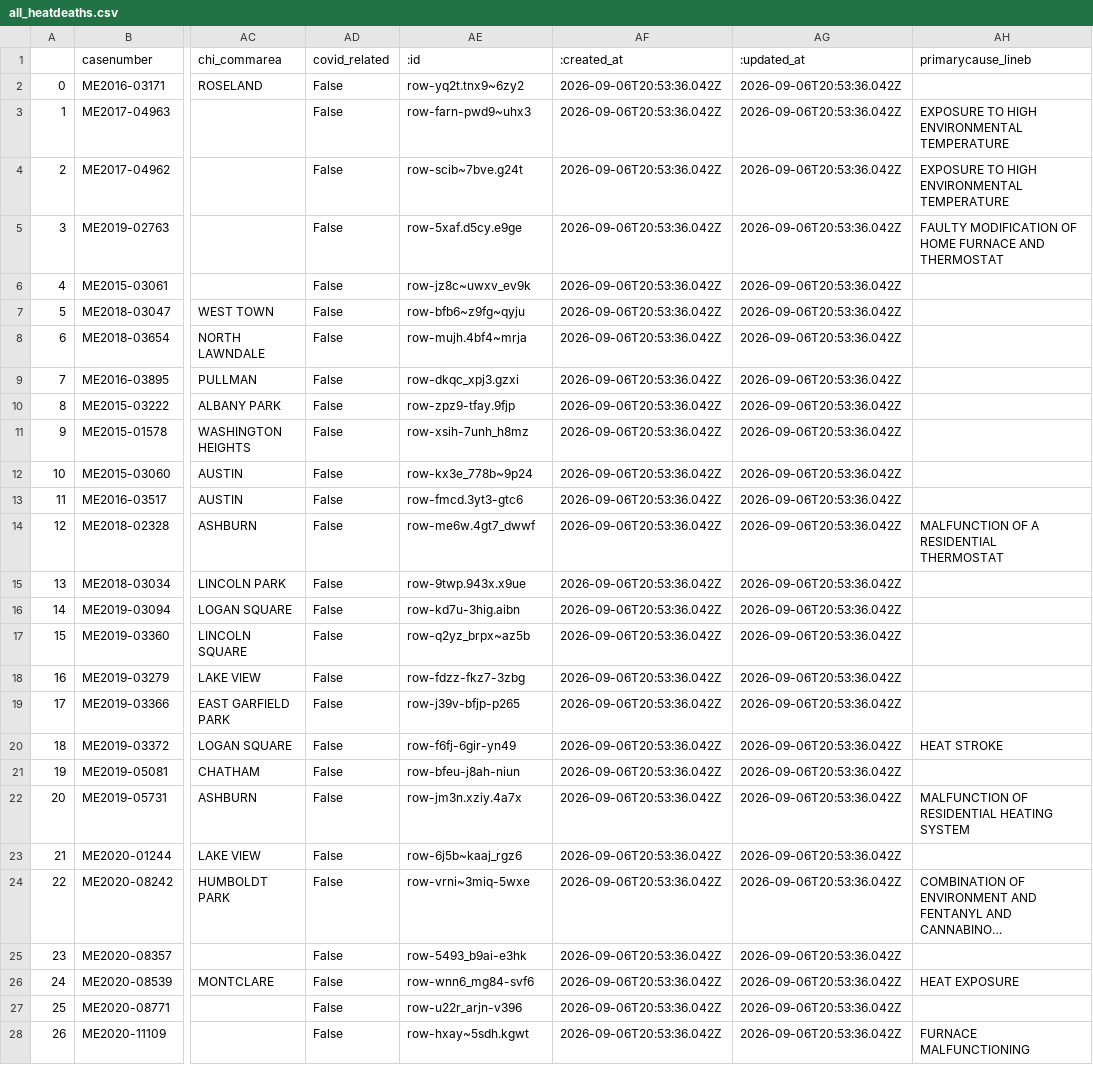
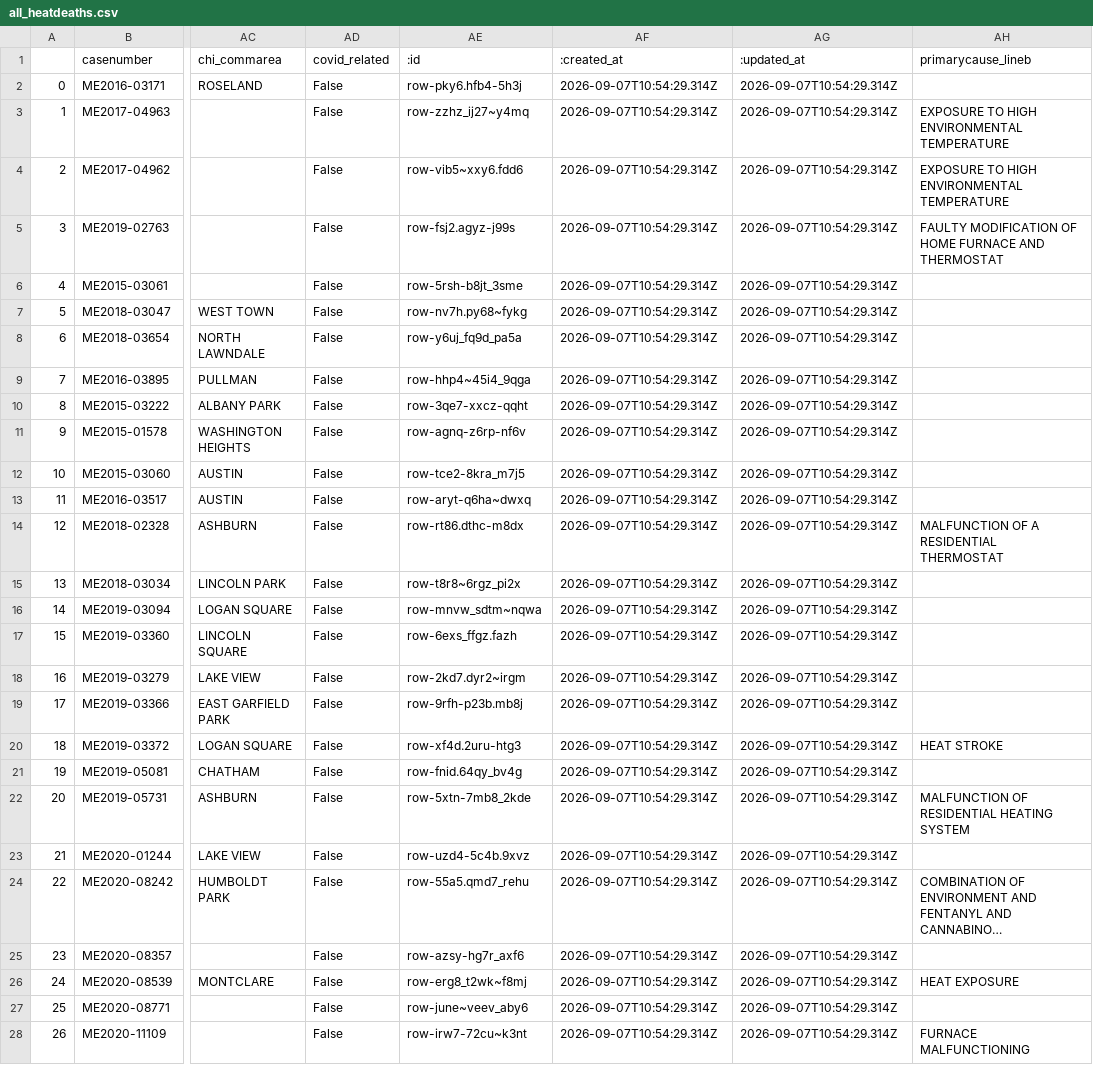
Before and after one commit to cam-rodriguez/cpm_heatbot, a CSV file: data/all_heatdeaths.csv, drawn as a sheet; only a part is shown, gaps mark what is left out; long unchanged cells end in …; the diff covers the shown part only; the diff names each change by its address in the sheet, - before the commit and + after, or states it on an @@ line.

```diff
--- a/data/all_heatdeaths.csv
+++ b/data/all_heatdeaths.csv
-AE2 (:id): row-yq2t.tnx9~6zy2
+AE2 (:id): row-pky6.hfb4-5h3j
-AF2:AF28 (:created_at): 2026-09-06T20:53:36.042Z
+AF2:AF28 (:created_at): 2026-09-07T10:54:29.314Z
-AG2:AG28 (:updated_at): 2026-09-06T20:53:36.042Z
+AG2:AG28 (:updated_at): 2026-09-07T10:54:29.314Z
-AE3 (:id): row-farn-pwd9~uhx3
+AE3 (:id): row-zzhz_ij27~y4mq
-AE4 (:id): row-scib~7bve.g24t
+AE4 (:id): row-vib5~xxy6.fdd6
-AE5 (:id): row-5xaf.d5cy.e9ge
+AE5 (:id): row-fsj2.agyz-j99s
-AE6 (:id): row-jz8c~uwxv_ev9k
+AE6 (:id): row-5rsh-b8jt_3sme
-AE7 (:id): row-bfb6~z9fg~qyju
+AE7 (:id): row-nv7h.py68~fykg
-AE8 (:id): row-mujh.4bf4~mrja
+AE8 (:id): row-y6uj_fq9d_pa5a
-AE9 (:id): row-dkqc_xpj3.gzxi
+AE9 (:id): row-hhp4~45i4_9qga
-AE10 (:id): row-zpz9-tfay.9fjp
+AE10 (:id): row-3qe7-xxcz-qqht
-AE11 (:id): row-xsih-7unh_h8mz
+AE11 (:id): row-agnq-z6rp-nf6v
-AE12 (:id): row-kx3e_778b~9p24
+AE12 (:id): row-tce2-8kra_m7j5
-AE13 (:id): row-fmcd.3yt3-gtc6
+AE13 (:id): row-aryt-q6ha~dwxq
-AE14 (:id): row-me6w.4gt7_dwwf
+AE14 (:id): row-rt86.dthc-m8dx
-AE15 (:id): row-9twp.943x.x9ue
+AE15 (:id): row-t8r8~6rgz_pi2x
-AE16 (:id): row-kd7u-3hig.aibn
+AE16 (:id): row-mnvw_sdtm~nqwa
-AE17 (:id): row-q2yz_brpx~az5b
+AE17 (:id): row-6exs_ffgz.fazh
-AE18 (:id): row-fdzz-fkz7-3zbg
+AE18 (:id): row-2kd7.dyr2~irgm
-AE19 (:id): row-j39v-bfjp-p265
+AE19 (:id): row-9rfh-p23b.mb8j
-AE20 (:id): row-f6fj-6gir-yn49
+AE20 (:id): row-xf4d.2uru-htg3
-AE21 (:id): row-bfeu-j8ah-niun
+AE21 (:id): row-fnid.64qy_bv4g
-AE22 (:id): row-jm3n.xziy.4a7x
+AE22 (:id): row-5xtn-7mb8_2kde
-AE23 (:id): row-6j5b~kaaj_rgz6
+AE23 (:id): row-uzd4-5c4b.9xvz
-AE24 (:id): row-vrni~3miq-5wxe
+AE24 (:id): row-55a5.qmd7_rehu
-AE25 (:id): row-5493_b9ai-e3hk
+AE25 (:id): row-azsy-hg7r_axf6
-AE26 (:id): row-wnn6_mg84-svf6
+AE26 (:id): row-erg8_t2wk~f8mj
-AE27 (:id): row-u22r_arjn-v396
+AE27 (:id): row-june~veev_aby6
-AE28 (:id): row-hxay~5sdh.kgwt
+AE28 (:id): row-irw7-72cu~k3nt
```
Also changed, not shown: 105 edited cells elsewhere in this file, data/archive/lastversion.csv, data/today_heatdeaths.csv.
